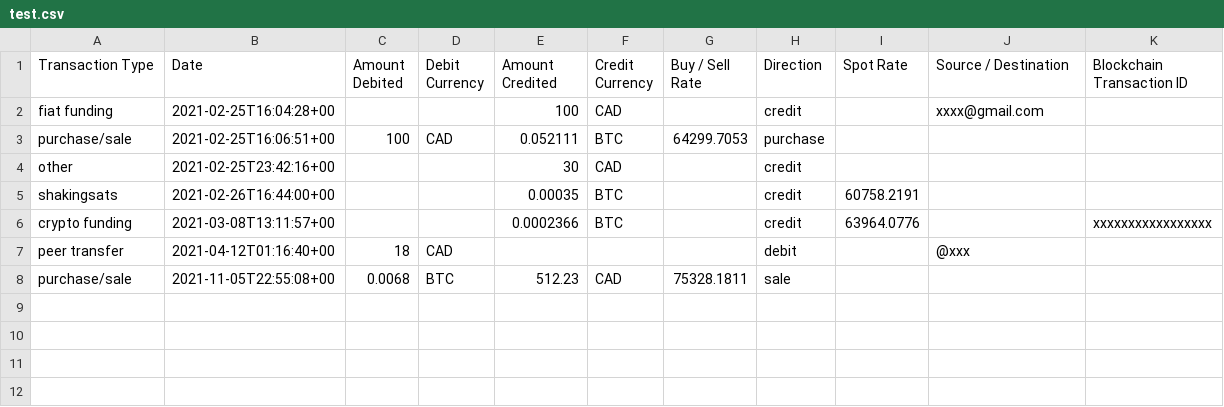
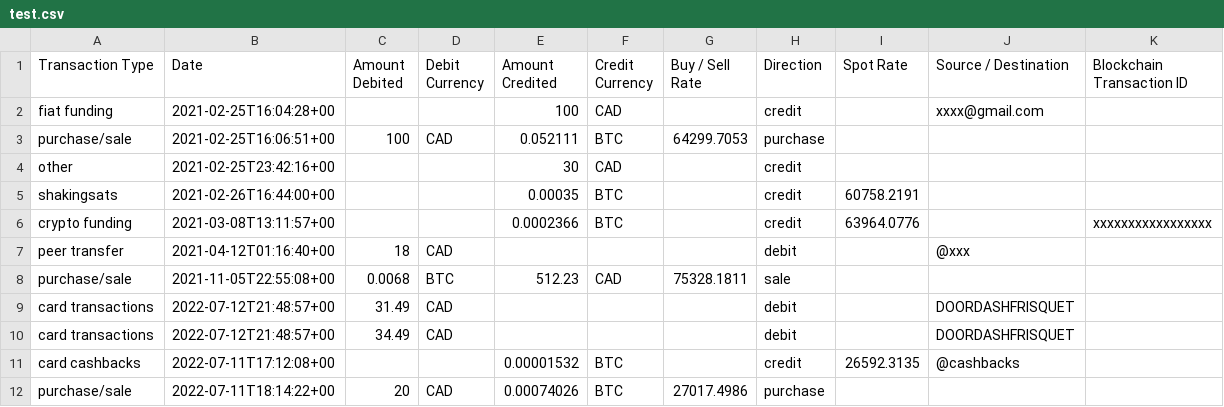
Before and after one commit to paprikaf/shakepay-stats, a CSV file: test.csv, drawn as a sheet.

Commit message:
card Transaction &cashbacks added💳

```diff
--- a/test.csv
+++ b/test.csv
@@ -8 +8,5 @@
 "purchase/sale","2021-11-05T22:55:08+00",0.0068,"BTC",512.23,"CAD","75328.1811","sale",,,
+"card transactions","2022-07-12T21:48:57+00",31.49,"CAD",,,,"debit",,"DOORDASHFRISQUET",
+"card transactions","2022-07-12T21:48:57+00",34.49,"CAD",,,,"debit",,"DOORDASHFRISQUET",
+"card cashbacks","2022-07-11T17:12:08+00",,,0.00001532,"BTC",,"credit","26592.3135","@cashbacks",
+"purchase/sale","2022-07-11T18:14:22+00",20,"CAD",0.00074026,"BTC","27017.4986","purchase",,,
```
Also changed, not shown: unvalidcsv.csv, 4 other files.
